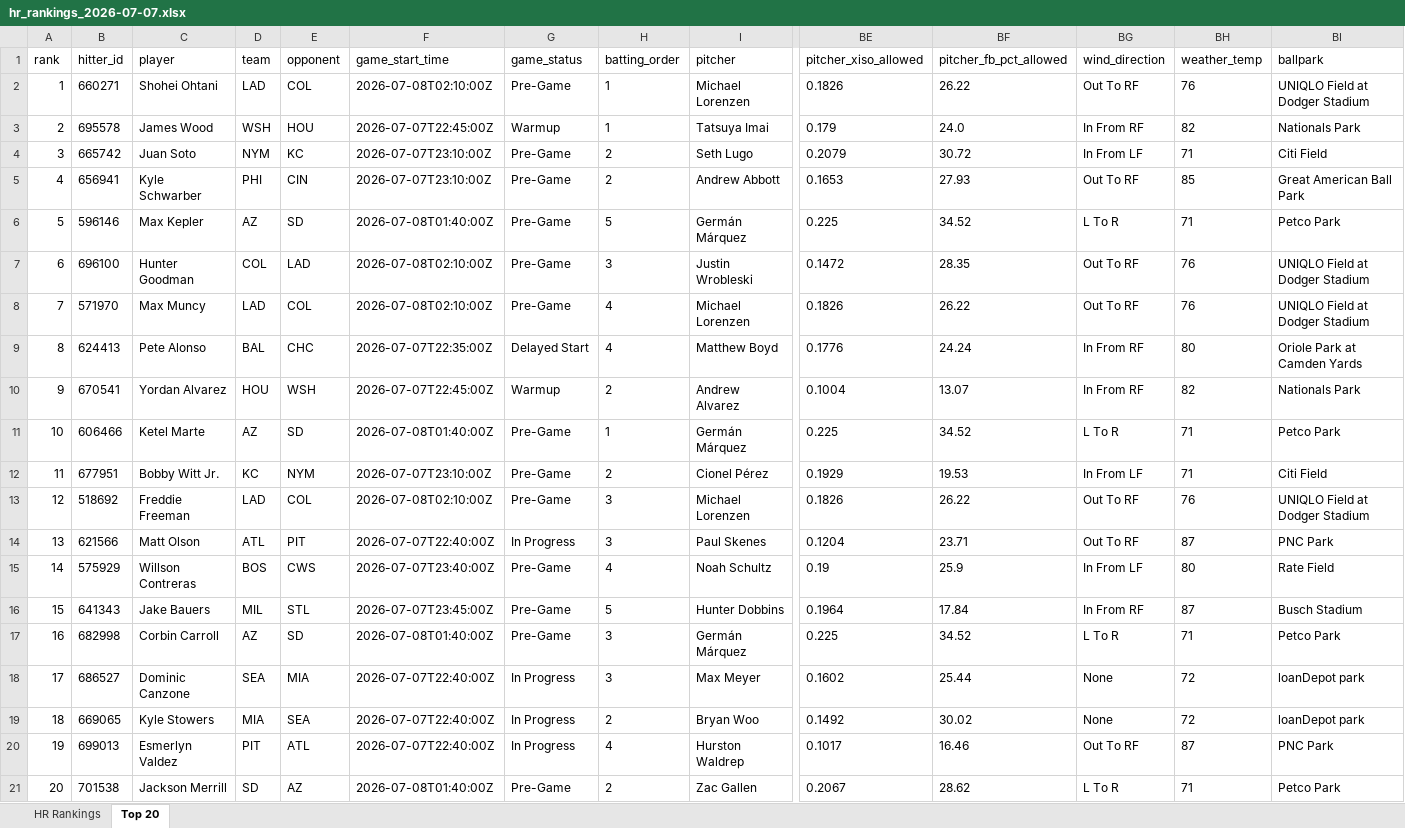
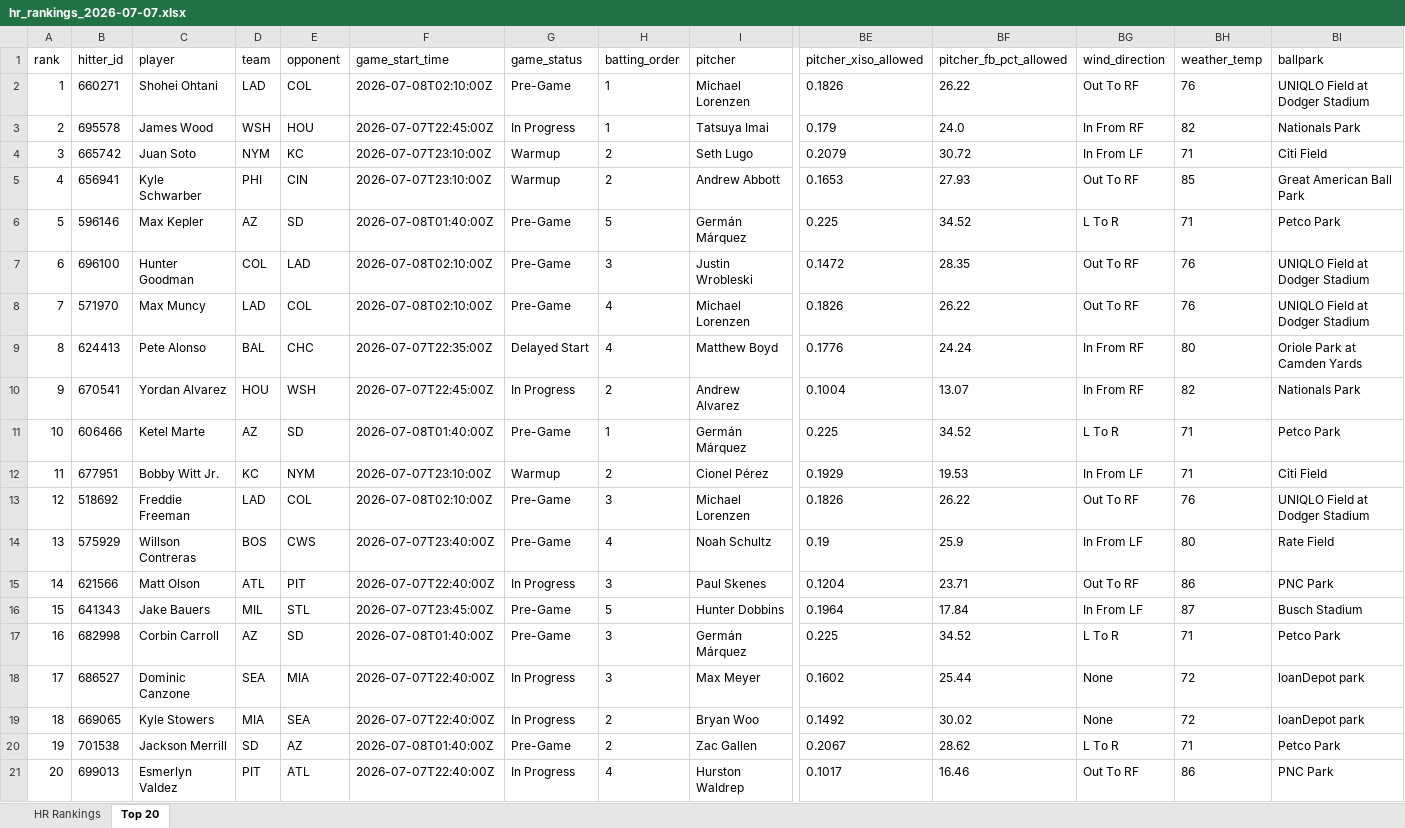
Before and after one commit to etbell28/hitter-tool, an Excel workbook: outputs/daily/hr_rankings_2026-07-07.xlsx, sheet Top 20, drawn as a sheet; only a part is shown, gaps mark what is left out; values as stored, in another font and other column widths than the file's, no borders; removed rows and columns are numbered as before the commit, all else as after; rows hold the shown columns only; the diff names each change by its address in the sheet, - before the commit and + after, or states it on an @@ line.

```diff
--- a/outputs/daily/hr_rankings_2026-07-07.xlsx (sheet Top 20)
+++ b/outputs/daily/hr_rankings_2026-07-07.xlsx (sheet Top 20)
-G3 (game_status): Warmup
+G3 (game_status): In Progress
-G4:G5 (game_status): Pre-Game
+G4:G5 (game_status): Warmup
-G10 (game_status): Warmup
+G10 (game_status): In Progress
-G12 (game_status): Pre-Game
+G12 (game_status): Warmup
-row 14: 13 | 621566 | Matt Olson | ATL | PIT | 2026-07-07T22:40:00Z | In Progress | 3 | Paul Skenes | 0.1204 | 23.71 | Out To RF | 87 | PNC Park
-A14 (rank): 14
+A14 (rank): 13
+row 15: 14 | 621566 | Matt Olson | ATL | PIT | 2026-07-07T22:40:00Z | In Progress | 3 | Paul Skenes | 0.1204 | 23.71 | Out To RF | 86 | PNC Park
-BG16 (wind_direction): In From RF
+BG16 (wind_direction): In From LF
-row 20: 19 | 699013 | Esmerlyn Valdez | PIT | ATL | 2026-07-07T22:40:00Z | In Progress | 4 | Hurston Waldrep | 0.1017 | 16.46 | Out To RF | 87 | PNC Park
-A20 (rank): 20
+A20 (rank): 19
+row 21: 20 | 699013 | Esmerlyn Valdez | PIT | ATL | 2026-07-07T22:40:00Z | In Progress | 4 | Hurston Waldrep | 0.1017 | 16.46 | Out To RF | 86 | PNC Park
```
Also changed, not shown: sheet HR Rankings, outputs/daily/hr_rankings_2026-07-07_full.xlsx, outputs/hr_rankings.xlsx, 11 other files.
